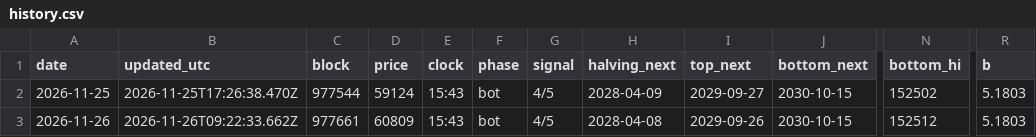
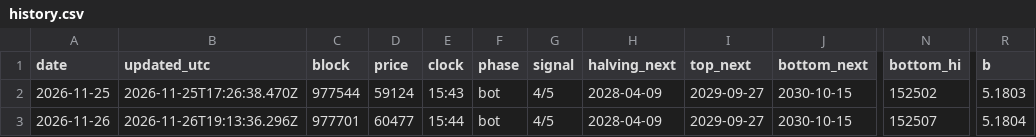
Before and after one commit to Booskapro/booska-cycle-clock, a CSV file: history.csv, drawn as a sheet; only a part is shown, gaps mark what is left out; the diff names each change by its address in the sheet, - before the commit and + after, or states it on an @@ line.

Commit message:
data: 2026-11-26T19:13Z

```diff
--- a/history.csv
+++ b/history.csv
-B3 (updated_utc): 2026-11-26T09:22:33.662Z
+B3 (updated_utc): 2026-11-26T19:13:36.296Z
-C3 (block): 977661
+C3 (block): 977701
-D3 (price): 60809
+D3 (price): 60477
-E3 (clock): 15:43
+E3 (clock): 15:44
-H3 (halving_next): 2028-04-08
+H3 (halving_next): 2028-04-09
-I3 (top_next): 2029-09-26
+I3 (top_next): 2029-09-27
-N3 (bottom_hi): 152512
+N3 (bottom_hi): 152507
-R3 (b): 5.1803
+R3 (b): 5.1804
```
Also changed, not shown: 2 other files.
